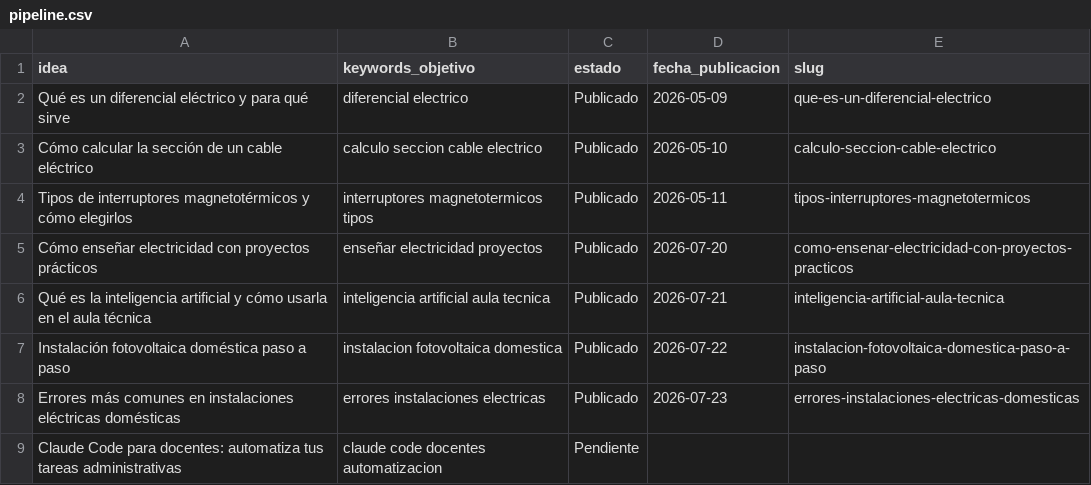
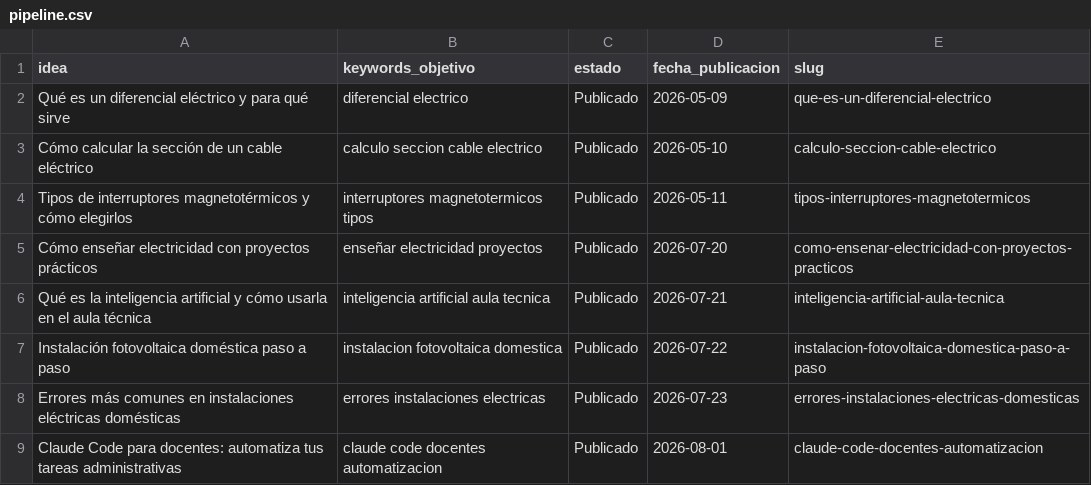
Before and after one commit to sauron897/blog-electricidad-ia., a CSV file: agente/pipeline.csv, drawn as a sheet.

Commit message:
pipeline: marcar como publicado Claude Code para docentes: automatiza tareas administrativas

```diff
--- a/agente/pipeline.csv
+++ b/agente/pipeline.csv
@@ -8,2 +8,2 @@ Instalación fotovoltaica doméstica paso a paso,instalacion fotovoltaica domest
 Errores más comunes en instalaciones eléctricas domésticas,errores instalaciones electricas,Publicado,2026-07-23,errores-instalaciones-electricas-domesticas
-Claude Code para docentes: automatiza tus tareas administrativas,claude code docentes automatizacion,Pendiente,,
+Claude Code para docentes: automatiza tus tareas administrativas,claude code docentes automatizacion,Publicado,2026-08-01,claude-code-docentes-automatizacion
```
